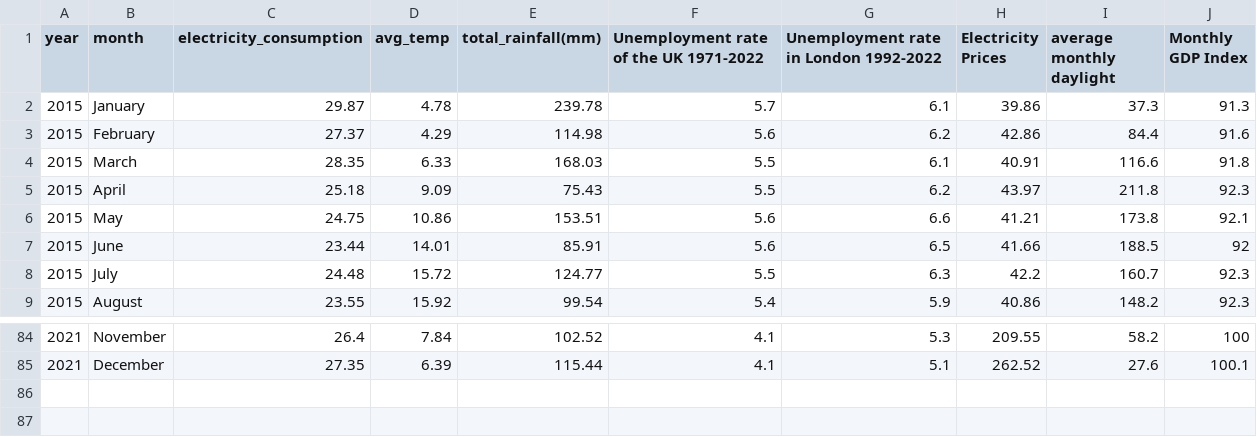
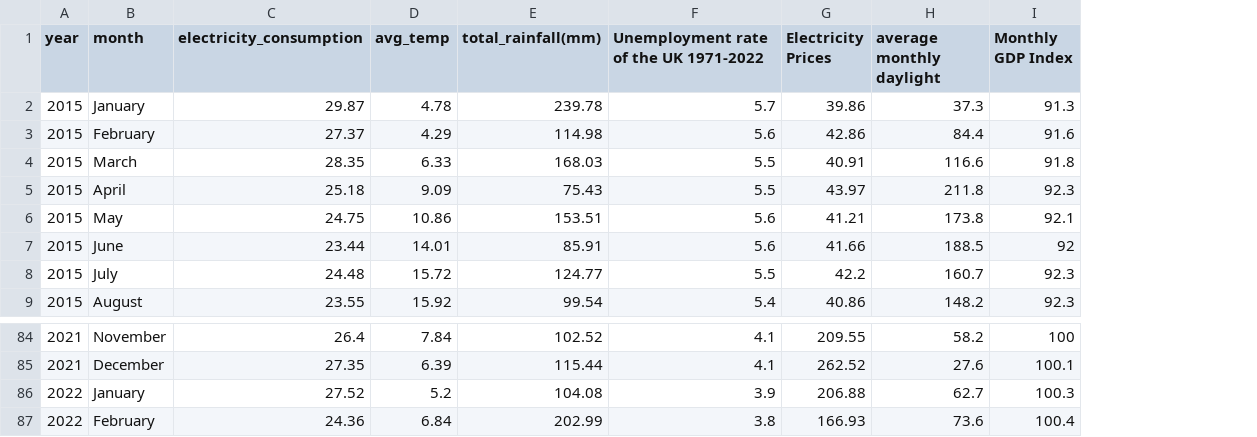
Before and after one commit to NoodlesLYU/QM, a CSV file: qm_cw.csv, drawn as a sheet; only a part is shown, gaps mark what is left out; removed rows and columns are numbered as before the commit, all else as after; the diff names each change by its address in the sheet, - before the commit and + after, or states it on an @@ line.

Commit message:
Add files via upload

```diff
--- a/qm_cw.csv
+++ b/qm_cw.csv
-column G, rows 1-9: Unemployment rate in London 1992-2022 | 6.1 | 6.2 | 6.1 | 6.2 | 6.6 | 6.5 | 6.3 | 5.9; rows 84-85: 5.3 | 5.1
+row 86: 2022 | January | 27.52 | 5.2 | 104.08 | 3.9 | 206.88 | 62.7 | 100.3
+row 87: 2022 | February | 24.36 | 6.84 | 202.99 | 3.8 | 166.93 | 73.6 | 100.4
```
